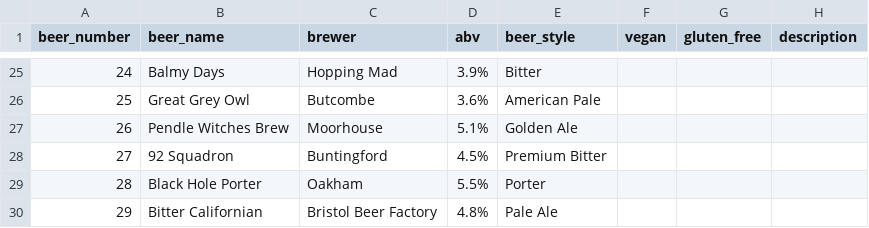
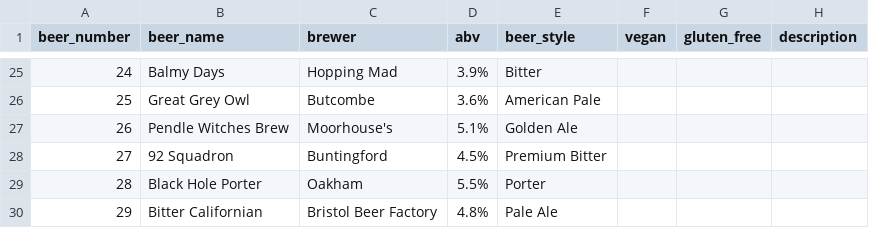
Before and after one commit to guyfawcus/beer-fest.js, a CSV file: public/downloads/ACBF2-2013.csv, drawn as a sheet; only a part is shown, gaps mark what is left out.

Commit message:
expand 'Moorhouse' to 'Moorhouse's'

```diff
--- a/public/downloads/ACBF2-2013.csv
+++ b/public/downloads/ACBF2-2013.csv
@@ -26,3 +26,3 @@ beer_number,beer_name,brewer,abv,beer_style,vegan,gluten_free,description
 25,Great Grey Owl,Butcombe,3.6%,American Pale,,,
-26,Pendle Witches Brew,Moorhouse,5.1%,Golden Ale,,,
+26,Pendle Witches Brew,Moorhouse's,5.1%,Golden Ale,,,
 27,92 Squadron,Buntingford,4.5%,Premium Bitter,,,
```
